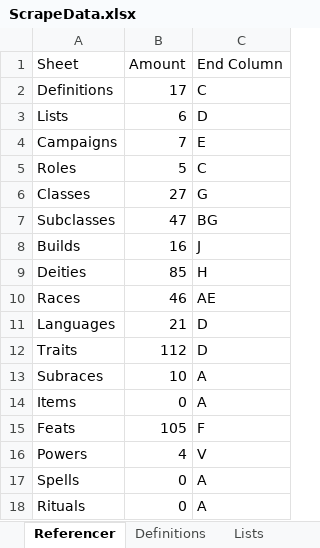
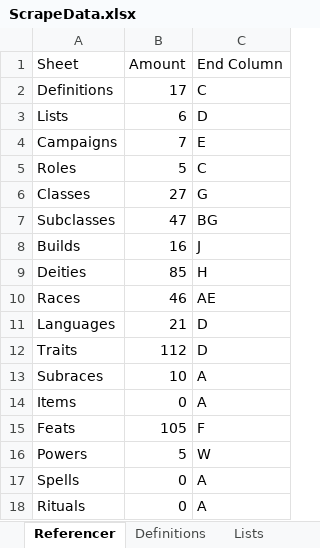
Before and after one commit to Coldain/D20CharacterCreator, an Excel workbook: DND4eCharacterGenerator/Assets/ScrapeData.xlsx, sheet Referencer, drawn as a sheet; values as stored, in another font and other column widths than the file's, no borders; the diff names each change by its address in the sheet, - before the commit and + after, or states it on an @@ line.

```diff
--- a/DND4eCharacterGenerator/Assets/ScrapeData.xlsx (sheet Referencer)
+++ b/DND4eCharacterGenerator/Assets/ScrapeData.xlsx (sheet Referencer)
-B16 (Amount): 4
+B16 (Amount): 5
-C16 (End Column): V
+C16 (End Column): W
```
Also changed, not shown: sheet Powers, formulas that keep their value, 6 other files.
